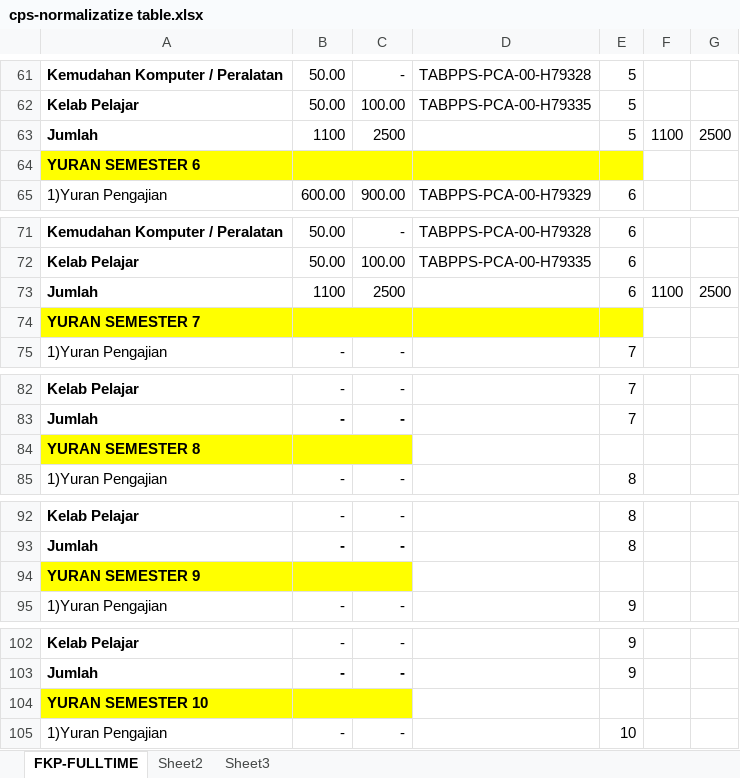
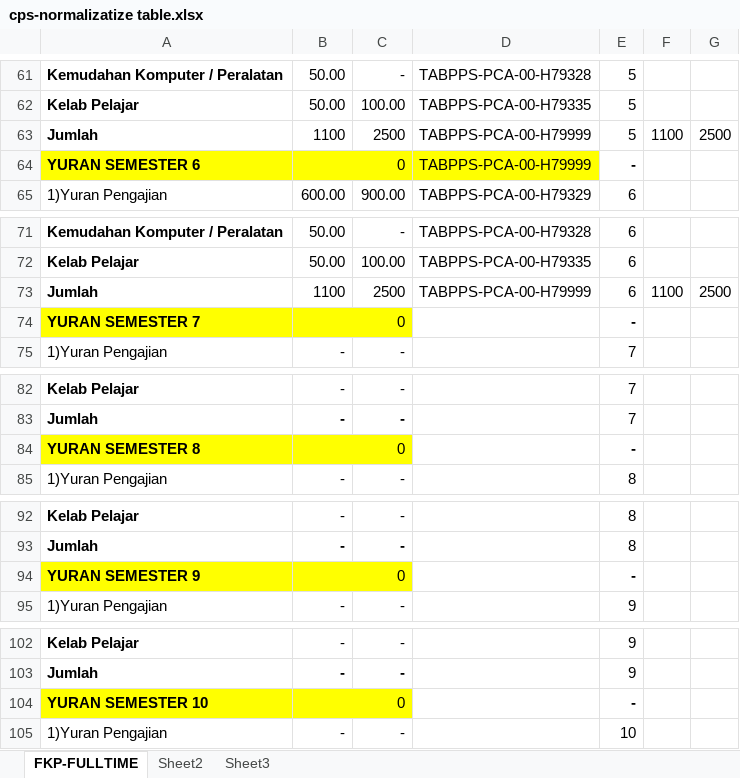
Before and after one commit to ShazwanMD/account-pams, an Excel workbook: data/src/site/cps-normalizatize table.xlsx, sheet FKP-FULLTIME, drawn as a sheet; only a part is shown, gaps mark what is left out; values as stored, in another font and other column widths than the file's, no borders; removed rows and columns are numbered as before the commit, all else as after; the diff covers the shown part only; the diff names each change by its address in the sheet, - before the commit and + after, or states it on an @@ line.

```diff
--- a/data/src/site/cps-normalizatize table.xlsx (sheet FKP-FULLTIME)
+++ b/data/src/site/cps-normalizatize table.xlsx (sheet FKP-FULLTIME)
-D63: (empty)
+D63: TABPPS-PCA-00-H79999
-row 64: YURAN SEMESTER 6
+row 64: YURAN SEMESTER 6 | 0 |  | TABPPS-PCA-00-H79999 | -
-D73: (empty)
+D73: TABPPS-PCA-00-H79999
-B74: (empty)
+B74: 0
-D74:E74 fill: #FFFF00
+D74:E74 fill: none
-E74: (empty)
+E74: -
-B84: (empty)
+B84: 0
-E84: (empty)
+E84: -
-B94: (empty)
+B94: 0
-E94: (empty)
+E94: -
-B104: (empty)
+B104: 0
-E104: (empty)
+E104: -
```
Also changed, not shown: 4 added rows, 5 removed rows and 19 edited cells elsewhere in this sheet, formulas that keep their value, data/src/site/DATA CPS/FKP-PHD-0001-CHRT-201720181.xlsx, data/src/site/DATA STUDENT CPS 2017 .xlsx, 17 other files.
